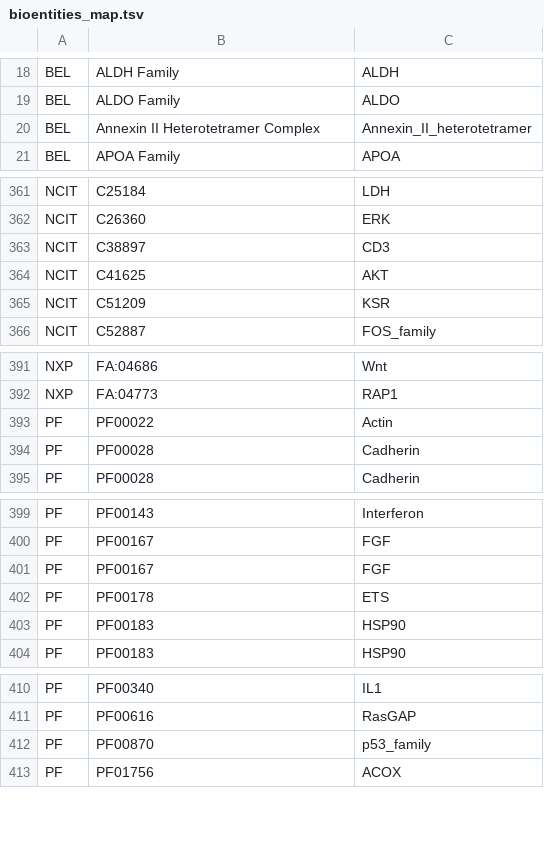
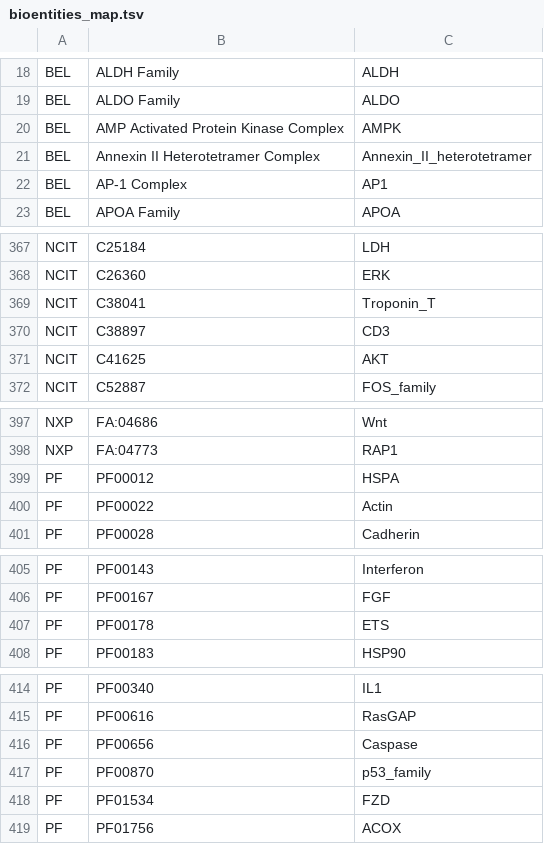
Before and after one commit to sorgerlab/indra, a TSV file: indra/resources/bioentities_map.tsv, drawn as a sheet; only a part is shown, gaps mark what is left out; removed rows and columns are numbered as before the commit, all else as after; the diff covers the shown part only; the diff names each change by its address in the sheet, - before the commit and + after, or states it on an @@ line.

Commit message:
Update resources

```diff
--- a/indra/resources/bioentities_map.tsv
+++ b/indra/resources/bioentities_map.tsv
+row 20: BEL | AMP Activated Protein Kinase Complex | AMPK
+row 22: BEL | AP-1 Complex | AP1
+row 369: NCIT | C38041 | Troponin_T
-row 365: NCIT | C51209 | KSR
+row 399: PF | PF00012 | HSPA
-row 394: PF | PF00028 | Cadherin
-row 401: PF | PF00167 | FGF
-row 403: PF | PF00183 | HSP90
+row 416: PF | PF00656 | Caspase
+row 418: PF | PF01534 | FZD
```
Also changed, not shown: 5 added rows and 12 moved rows elsewhere in this file, 3 other files.
